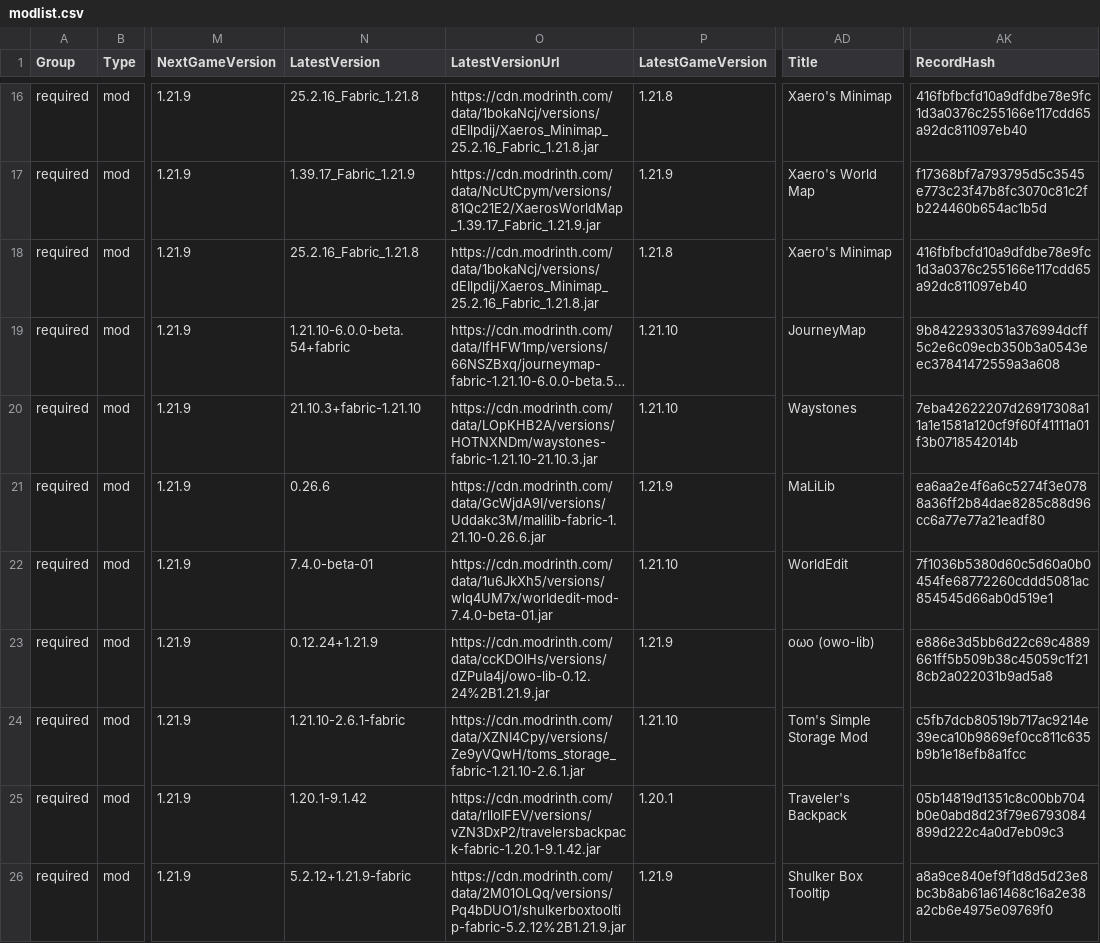
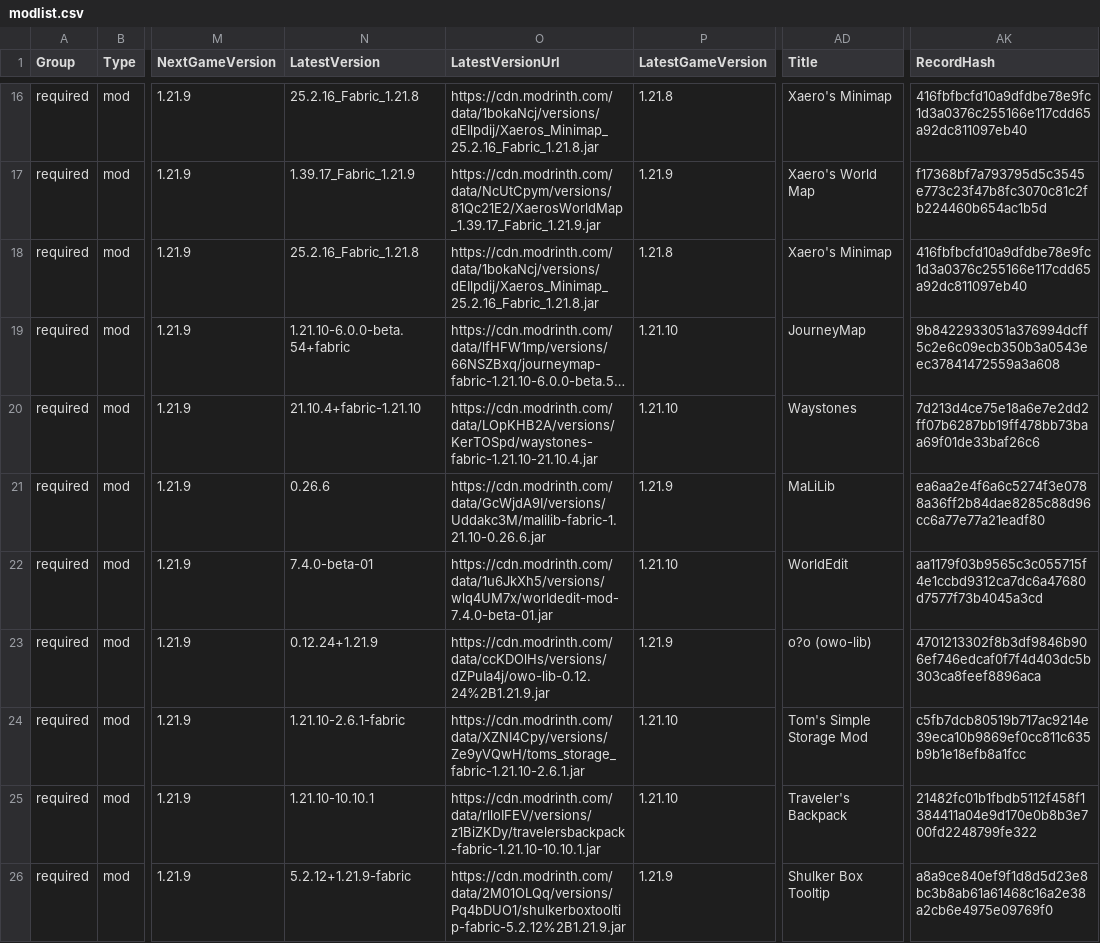
Before and after one commit to survivorsunited/minecraft-mods-manager, a CSV file: modlist.csv, drawn as a sheet; only a part is shown, gaps mark what is left out; long unchanged cells end in …; the diff covers the shown part only; the diff names each change by its address in the sheet, - before the commit and + after, or states it on an @@ line.

```diff
--- a/modlist.csv
+++ b/modlist.csv
-N20 (LatestVersion): 21.10.3+fabric-1.21.10
+N20 (LatestVersion): 21.10.4+fabric-1.21.10
-O20 (LatestVersionUrl): https://cdn.modrinth.com/data/LOpKHB2A/versions/HOTNXNDm/waystones-fabric-1.21.10-21.10.3.jar
+O20 (LatestVersionUrl): https://cdn.modrinth.com/data/LOpKHB2A/versions/KerTOSpd/waystones-fabric-1.21.10-21.10.4.jar
-AK20 (RecordHash): 7eba42622207d26917308a11a1e1581a120cf9f60f41111a01f3b0718542014b
+AK20 (RecordHash): 7d213d4ce75e18a6e7e2dd2ff07b6287bb19ff478bb73baa69f01de33baf26c6
-AK22 (RecordHash): 7f1036b5380d60c5d60a0b0454fe68772260cddd5081ac854545d66ab0d519e1
+AK22 (RecordHash): aa1179f03b9565c3c055715f4e1ccbd9312ca7dc6a47680d7577f73b4045a3cd
-AD23 (Title): oωo (owo-lib)
+AD23 (Title): o?o (owo-lib)
-AK23 (RecordHash): e886e3d5bb6d22c69c4889661ff5b509b38c45059c1f218cb2a022031b9ad5a8
+AK23 (RecordHash): 4701213302f8b3df9846b906ef746edcaf0f7f4d403dc5b303ca8feef8896aca
-N25 (LatestVersion): 1.20.1-9.1.42
+N25 (LatestVersion): 1.21.10-10.10.1
-O25 (LatestVersionUrl): https://cdn.modrinth.com/data/rlloIFEV/versions/vZN3DxP2/travelersbackpack-fabric-1.20.1-9.1.42.jar
+O25 (LatestVersionUrl): https://cdn.modrinth.com/data/rlloIFEV/versions/z1BiZKDy/travelersbackpack-fabric-1.21.10-10.10.1.jar
-P25 (LatestGameVersion): 1.20.1
+P25 (LatestGameVersion): 1.21.10
-AK25 (RecordHash): 05b14819d1351c8c00bb704b0e0abd8d23f79e6793084899d222c4a0d7eb09c3
+AK25 (RecordHash): 21482fc01b1fbdb5112f458f1384411a04e9d170e0b8b3e700fd2248799fe322
```
Also changed, not shown: 1 added row, 1 removed row and 54 edited cells elsewhere in this file.
